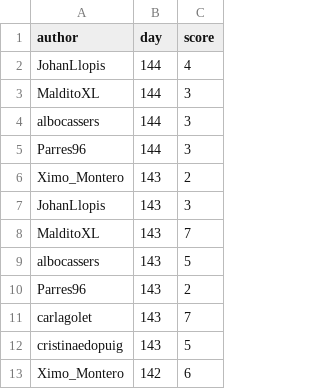
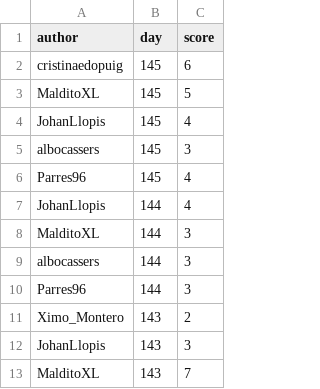
Before and after one commit to aleixalcacer/wordleCAT, a CSV file: results.csv, drawn as a sheet; only a part is shown; the shorter side is filled out with more unchanged rows; the diff names each change by its address in the sheet, - before the commit and + after, or states it on an @@ line.

Commit message:
Automated report

```diff
--- a/results.csv
+++ b/results.csv
+row 2: cristinaedopuig | 145 | 6
+row 3: MalditoXL | 145 | 5
+row 4: JohanLlopis | 145 | 4
+row 5: albocassers | 145 | 3
+row 6: Parres96 | 145 | 4
```
